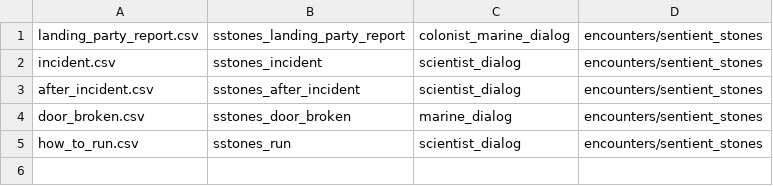
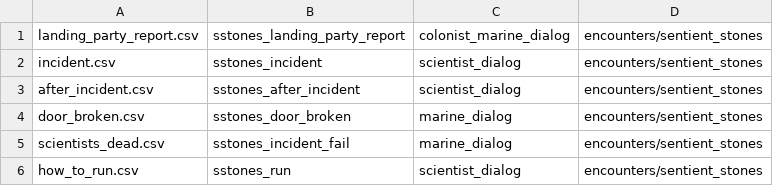
Before and after one commit to fyr77/aurora, a CSV file: doc/dialog sources/encounters/sentient_stones/dialogList.csv, drawn as a sheet.

Commit message:
Dialogs for failing sstones quest Screen shaking effect

```diff
--- a/doc/dialog sources/encounters/sentient_stones/dialogList.csv
+++ b/doc/dialog sources/encounters/sentient_stones/dialogList.csv
@@ -4,2 +4,3 @@ after_incident.csv;sstones_after_incident;scientist_dialog;encounters/sentient_s
 door_broken.csv;sstones_door_broken;marine_dialog;encounters/sentient_stones
+scientists_dead.csv;sstones_incident_fail;marine_dialog;encounters/sentient_stones
 how_to_run.csv;sstones_run;scientist_dialog;encounters/sentient_stones
```
Also changed, not shown: 10 other files.
